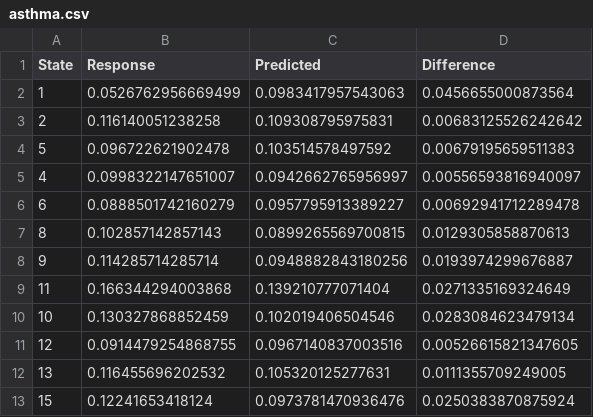
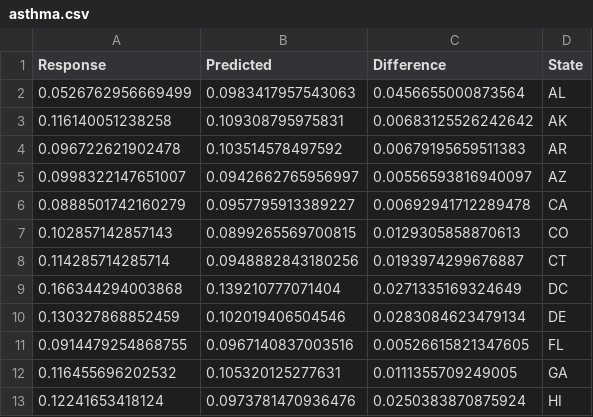
Before and after one commit to kevjohnson/Asthma, a CSV file: asthma.csv, drawn as a sheet; only a part is shown; removed rows and columns are numbered as before the commit, all else as after; the diff names each change by its address in the sheet, - before the commit and + after, or states it on an @@ line.

```diff
--- a/asthma.csv
+++ b/asthma.csv
-column A (State), rows 2-13: 1 | 2 | 5 | 4 | 6 | 8 | 9 | 11 | 10 | 12 | 13 | 15
+column D (State), rows 2-13: AL | AK | AR | AZ | CA | CO | CT | DC | DE | FL | GA | HI
```
Also changed, not shown: 1 other file.
